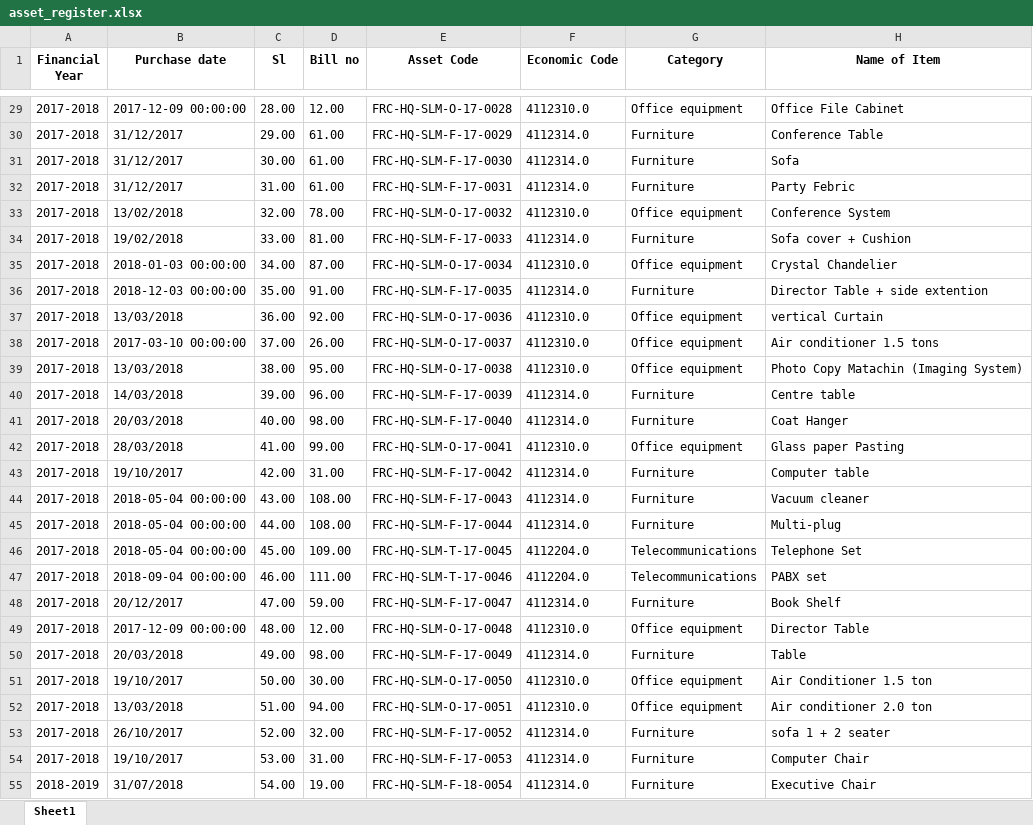
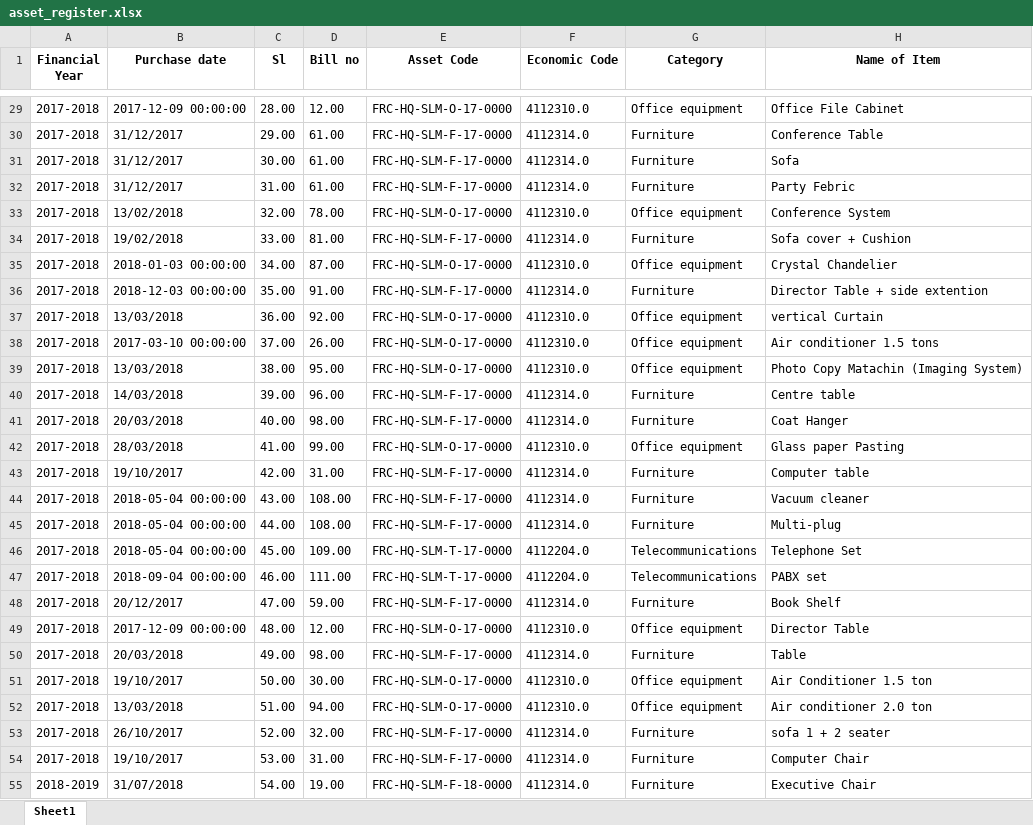
Before and after one commit to ANIKFRCBD/AFAR_NEW_VERSION, an Excel workbook: afar_project/csv_path/sample/asset_register.xlsx, sheet Sheet1, drawn as a sheet; only a part is shown, gaps mark what is left out; values as stored, in another font and other column widths than the file's, no borders; the diff covers the shown part only; the diff names each change by its address in the sheet, - before the commit and + after, or states it on an @@ line.

```diff
--- a/afar_project/csv_path/sample/asset_register.xlsx (sheet Sheet1)
+++ b/afar_project/csv_path/sample/asset_register.xlsx (sheet Sheet1)
-E29 (Asset Code): FRC-HQ-SLM-O-17-0028
+E29 (Asset Code): FRC-HQ-SLM-O-17-0000
-E30 (Asset Code): FRC-HQ-SLM-F-17-0029
+E30 (Asset Code): FRC-HQ-SLM-F-17-0000
-E31 (Asset Code): FRC-HQ-SLM-F-17-0030
+E31 (Asset Code): FRC-HQ-SLM-F-17-0000
-E32 (Asset Code): FRC-HQ-SLM-F-17-0031
+E32 (Asset Code): FRC-HQ-SLM-F-17-0000
-E33 (Asset Code): FRC-HQ-SLM-O-17-0032
+E33 (Asset Code): FRC-HQ-SLM-O-17-0000
-E34 (Asset Code): FRC-HQ-SLM-F-17-0033
+E34 (Asset Code): FRC-HQ-SLM-F-17-0000
-E35 (Asset Code): FRC-HQ-SLM-O-17-0034
+E35 (Asset Code): FRC-HQ-SLM-O-17-0000
-E36 (Asset Code): FRC-HQ-SLM-F-17-0035
+E36 (Asset Code): FRC-HQ-SLM-F-17-0000
-E37 (Asset Code): FRC-HQ-SLM-O-17-0036
+E37 (Asset Code): FRC-HQ-SLM-O-17-0000
-E38 (Asset Code): FRC-HQ-SLM-O-17-0037
+E38 (Asset Code): FRC-HQ-SLM-O-17-0000
-E39 (Asset Code): FRC-HQ-SLM-O-17-0038
+E39 (Asset Code): FRC-HQ-SLM-O-17-0000
-E40 (Asset Code): FRC-HQ-SLM-F-17-0039
+E40 (Asset Code): FRC-HQ-SLM-F-17-0000
-E41 (Asset Code): FRC-HQ-SLM-F-17-0040
+E41 (Asset Code): FRC-HQ-SLM-F-17-0000
-E42 (Asset Code): FRC-HQ-SLM-O-17-0041
+E42 (Asset Code): FRC-HQ-SLM-O-17-0000
-E43 (Asset Code): FRC-HQ-SLM-F-17-0042
+E43 (Asset Code): FRC-HQ-SLM-F-17-0000
-E44 (Asset Code): FRC-HQ-SLM-F-17-0043
+E44 (Asset Code): FRC-HQ-SLM-F-17-0000
-E45 (Asset Code): FRC-HQ-SLM-F-17-0044
+E45 (Asset Code): FRC-HQ-SLM-F-17-0000
-E46 (Asset Code): FRC-HQ-SLM-T-17-0045
+E46 (Asset Code): FRC-HQ-SLM-T-17-0000
-E47 (Asset Code): FRC-HQ-SLM-T-17-0046
+E47 (Asset Code): FRC-HQ-SLM-T-17-0000
-E48 (Asset Code): FRC-HQ-SLM-F-17-0047
+E48 (Asset Code): FRC-HQ-SLM-F-17-0000
-E49 (Asset Code): FRC-HQ-SLM-O-17-0048
+E49 (Asset Code): FRC-HQ-SLM-O-17-0000
-E50 (Asset Code): FRC-HQ-SLM-F-17-0049
+E50 (Asset Code): FRC-HQ-SLM-F-17-0000
-E51 (Asset Code): FRC-HQ-SLM-O-17-0050
+E51 (Asset Code): FRC-HQ-SLM-O-17-0000
-E52 (Asset Code): FRC-HQ-SLM-O-17-0051
+E52 (Asset Code): FRC-HQ-SLM-O-17-0000
-E53 (Asset Code): FRC-HQ-SLM-F-17-0052
+E53 (Asset Code): FRC-HQ-SLM-F-17-0000
-E54 (Asset Code): FRC-HQ-SLM-F-17-0053
+E54 (Asset Code): FRC-HQ-SLM-F-17-0000
-E55 (Asset Code): FRC-HQ-SLM-F-18-0054
+E55 (Asset Code): FRC-HQ-SLM-F-18-0000
```
Also changed, not shown: 273 edited cells elsewhere in this sheet, afar_project/csv_path/sample/Impairment_data.xlsx, afar_project/csv_path/sample/asset_sales_register.xlsx, 2 other files.
